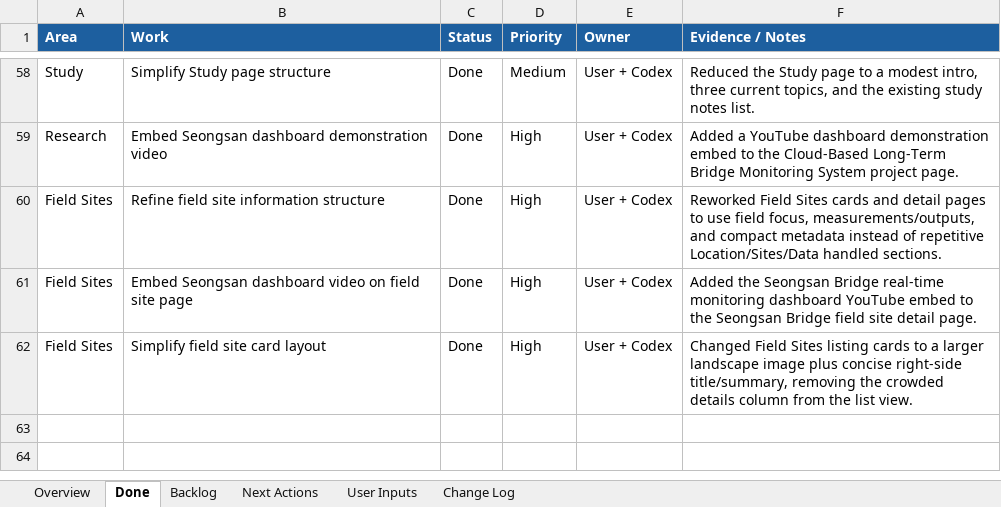
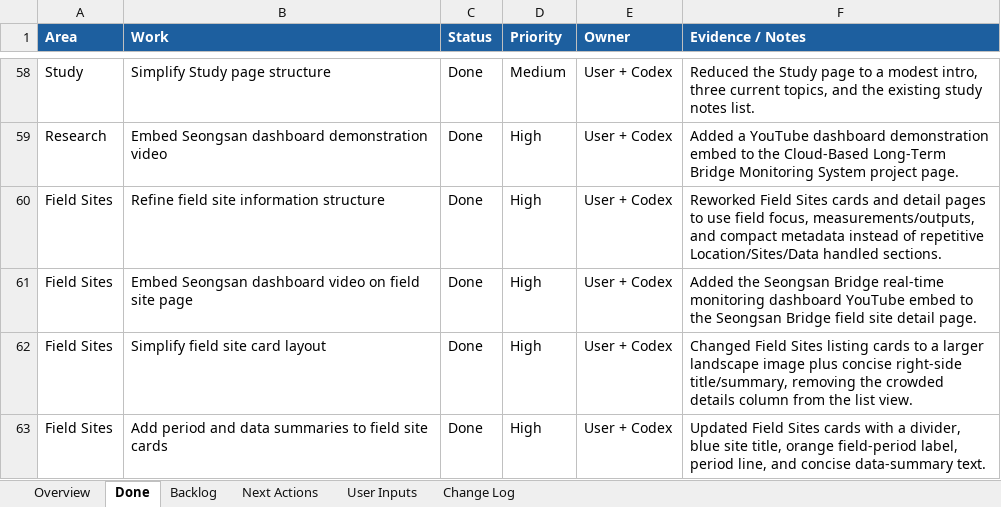
Before and after one commit to pjy5451/pjy5451.github.io, an Excel workbook: website_checklist.xlsx, sheet Done, drawn as a sheet; only a part is shown, gaps mark what is left out; values as stored, in another font and other column widths than the file's, no borders; the diff names each change by its address in the sheet, - before the commit and + after, or states it on an @@ line.

Commit message:
Add field site card summaries

```diff
--- a/website_checklist.xlsx (sheet Done)
+++ b/website_checklist.xlsx (sheet Done)
+row 63: Field Sites | Add period and data summaries to field site cards | Done | High | User + Codex | Updated Field Sites cards with a divider, blue site title, orange field-period label, period line, and concise data-summary text.
```
Also changed, not shown: sheet Change Log, 3 other files.
